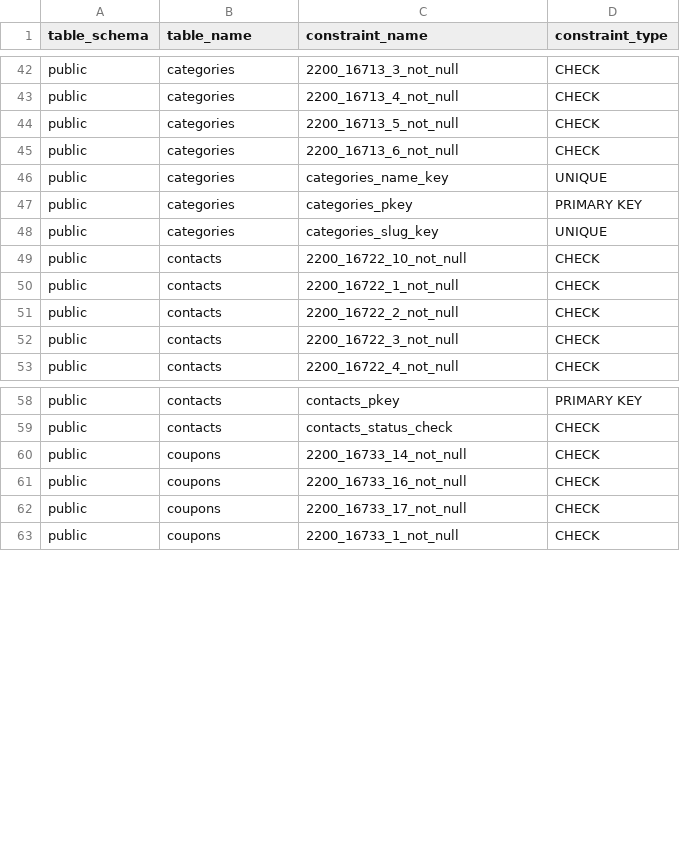
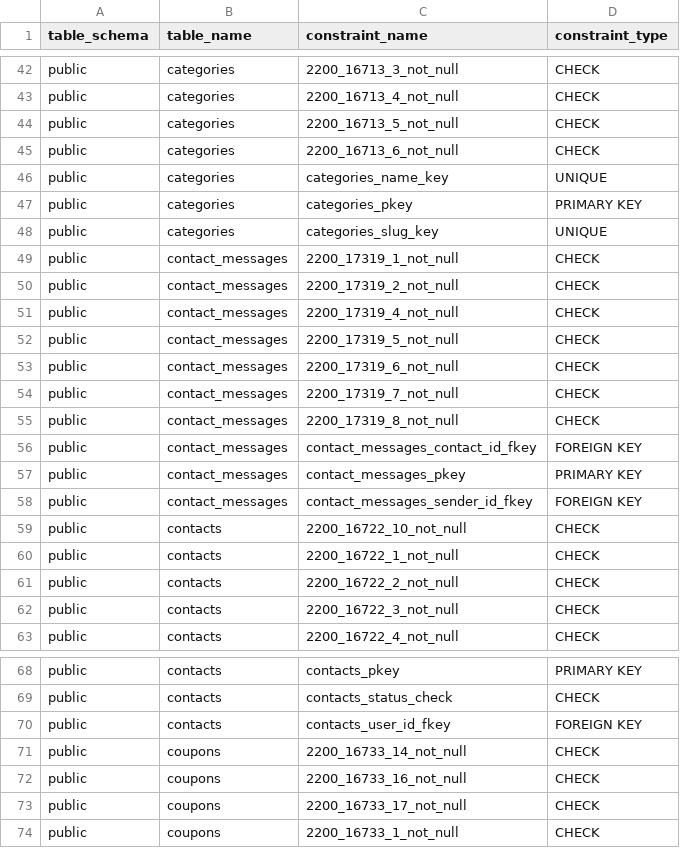
Before and after one commit to pro-koya/city_on_farm, a CSV file: table-info/constraints.csv, drawn as a sheet; only a part is shown, gaps mark what is left out.

```diff
--- a/table-info/constraints.csv
+++ b/table-info/constraints.csv
@@ -48,2 +48,12 @@ public,categories,categories_pkey,PRIMARY KEY
 public,categories,categories_slug_key,UNIQUE
+public,contact_messages,2200_17319_1_not_null,CHECK
+public,contact_messages,2200_17319_2_not_null,CHECK
+public,contact_messages,2200_17319_4_not_null,CHECK
+public,contact_messages,2200_17319_5_not_null,CHECK
+public,contact_messages,2200_17319_6_not_null,CHECK
+public,contact_messages,2200_17319_7_not_null,CHECK
+public,contact_messages,2200_17319_8_not_null,CHECK
+public,contact_messages,contact_messages_contact_id_fkey,FOREIGN KEY
+public,contact_messages,contact_messages_pkey,PRIMARY KEY
+public,contact_messages,contact_messages_sender_id_fkey,FOREIGN KEY
 public,contacts,2200_16722_10_not_null,CHECK
@@ -59,2 +69,3 @@ public,contacts,contacts_pkey,PRIMARY KEY
 public,contacts,contacts_status_check,CHECK
+public,contacts,contacts_user_id_fkey,FOREIGN KEY
 public,coupons,2200_16733_14_not_null,CHECK
```
Also changed, not shown: table-info/columns.csv, table-info/indexes.csv, 2 other files.
